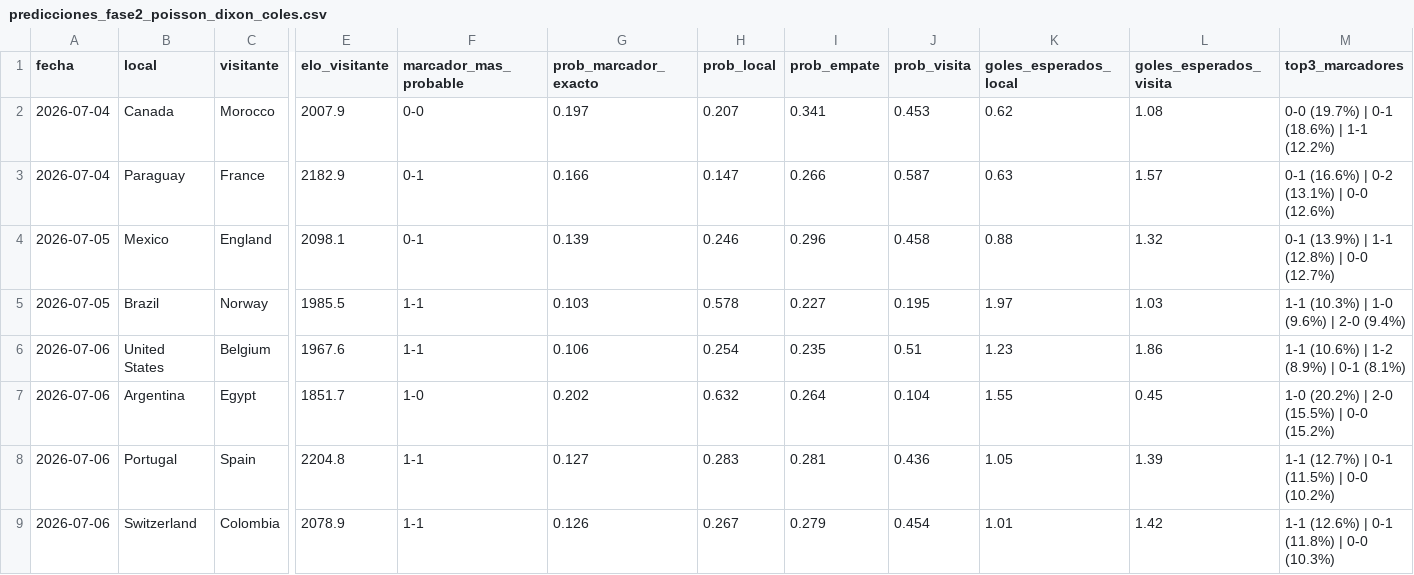
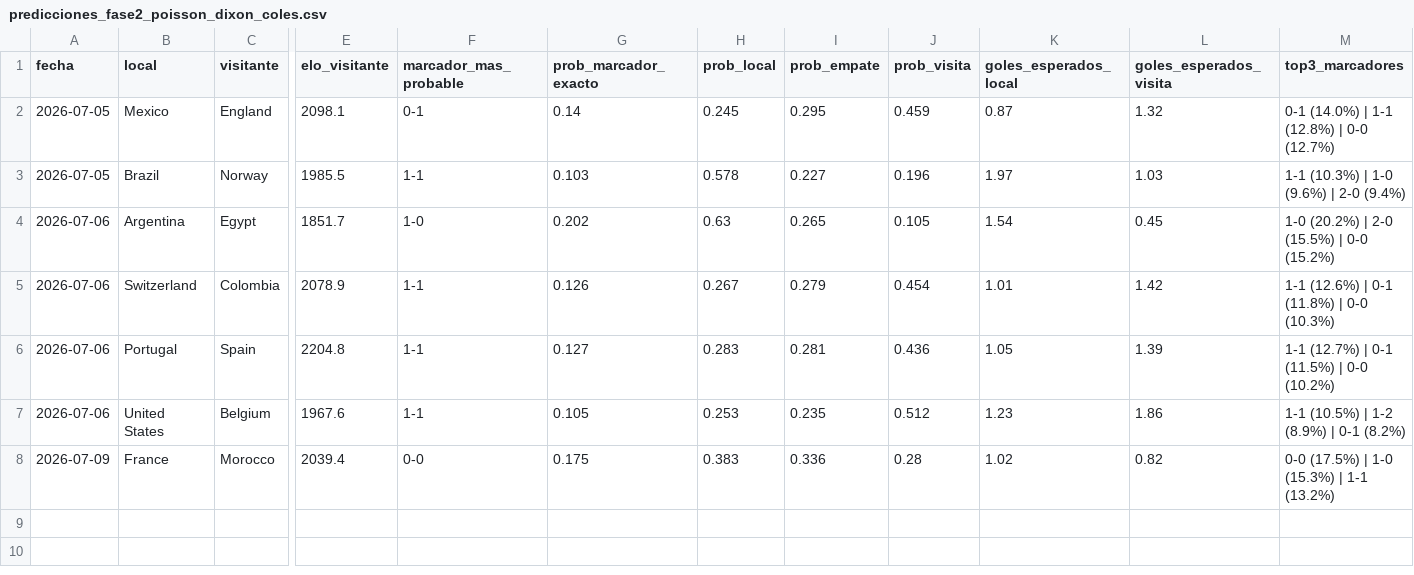
Before and after one commit to Josuegarciaseb/predictWC, a CSV file: outputs/predicciones_fase2_poisson_dixon_coles.csv, drawn as a sheet; only a part is shown, gaps mark what is left out; removed rows and columns are numbered as before the commit, all else as after; rows hold the shown columns only; the diff names each change by its address in the sheet, - before the commit and + after, or states it on an @@ line.

```diff
--- a/outputs/predicciones_fase2_poisson_dixon_coles.csv
+++ b/outputs/predicciones_fase2_poisson_dixon_coles.csv
-row 2: 2026-07-04 | Canada | Morocco | 2007.9 | 0-0 | 0.197 | 0.207 | 0.341 | 0.453 | 0.62 | 1.08 | 0-0 (19.7%) | 0-1 (18.6%) | 1-1 (12.2%)
-row 3: 2026-07-04 | Paraguay | France | 2182.9 | 0-1 | 0.166 | 0.147 | 0.266 | 0.587 | 0.63 | 1.57 | 0-1 (16.6%) | 0-2 (13.1%) | 0-0 (12.6%)
-G2 (prob_marcador_exacto): 0.139
+G2 (prob_marcador_exacto): 0.14
-H2 (prob_local): 0.246
+H2 (prob_local): 0.245
-I2 (prob_empate): 0.296
+I2 (prob_empate): 0.295
-J2 (prob_visita): 0.458
+J2 (prob_visita): 0.459
-K2 (goles_esperados_local): 0.88
+K2 (goles_esperados_local): 0.87
-M2 (top3_marcadores): 0-1 (13.9%) | 1-1 (12.8%) | 0-0 (12.7%)
+M2 (top3_marcadores): 0-1 (14.0%) | 1-1 (12.8%) | 0-0 (12.7%)
-J3 (prob_visita): 0.195
+J3 (prob_visita): 0.196
-row 6: 2026-07-06 | United States | Belgium | 1967.6 | 1-1 | 0.106 | 0.254 | 0.235 | 0.51 | 1.23 | 1.86 | 1-1 (10.6%) | 1-2 (8.9%) | 0-1 (8.1%)
-H4 (prob_local): 0.632
+H4 (prob_local): 0.63
-I4 (prob_empate): 0.264
+I4 (prob_empate): 0.265
-J4 (prob_visita): 0.104
+J4 (prob_visita): 0.105
-K4 (goles_esperados_local): 1.55
+K4 (goles_esperados_local): 1.54
@@ row 9 moved to row 5: 2026-07-06 @@
+row 7: 2026-07-06 | United States | Belgium | 1967.6 | 1-1 | 0.105 | 0.253 | 0.235 | 0.512 | 1.23 | 1.86 | 1-1 (10.5%) | 1-2 (8.9%) | 0-1 (8.2%)
+row 8: 2026-07-09 | France | Morocco | 2039.4 | 0-0 | 0.175 | 0.383 | 0.336 | 0.28 | 1.02 | 0.82 | 0-0 (17.5%) | 1-0 (15.3%) | 1-1 (13.2%)
```
Also changed, not shown: data/processed/partidos_a_predecir.csv, outputs/predicciones_fase2_archivo.csv, 20 other files.
